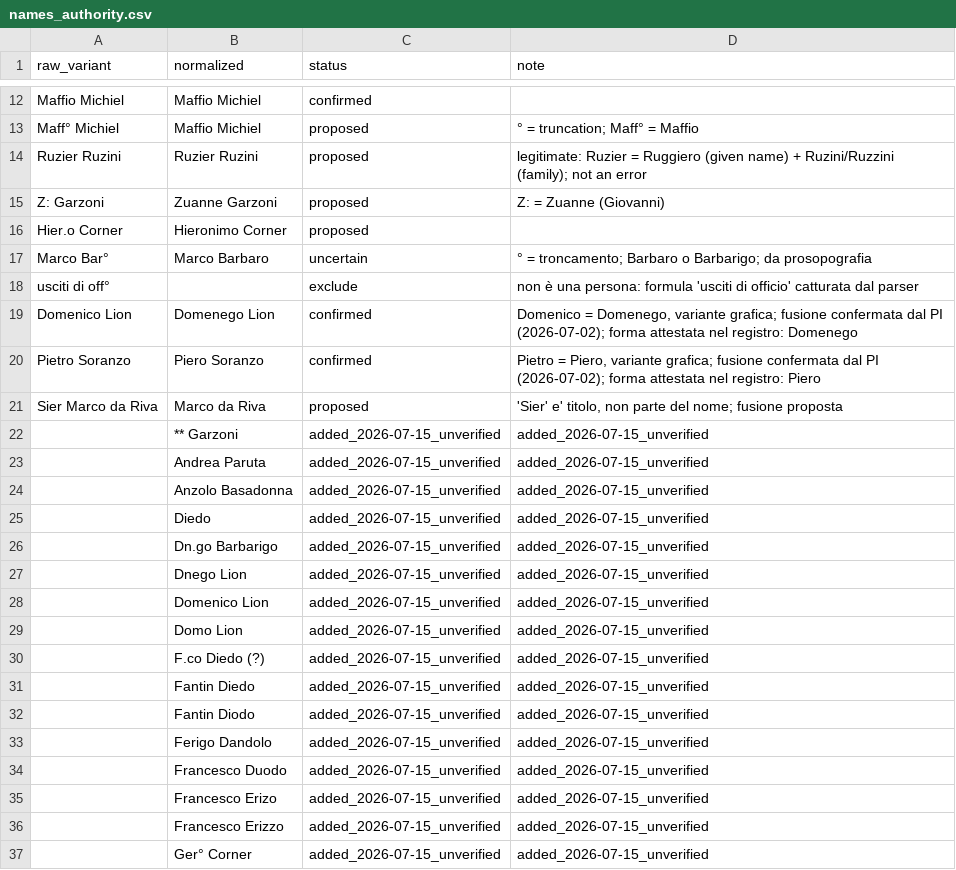
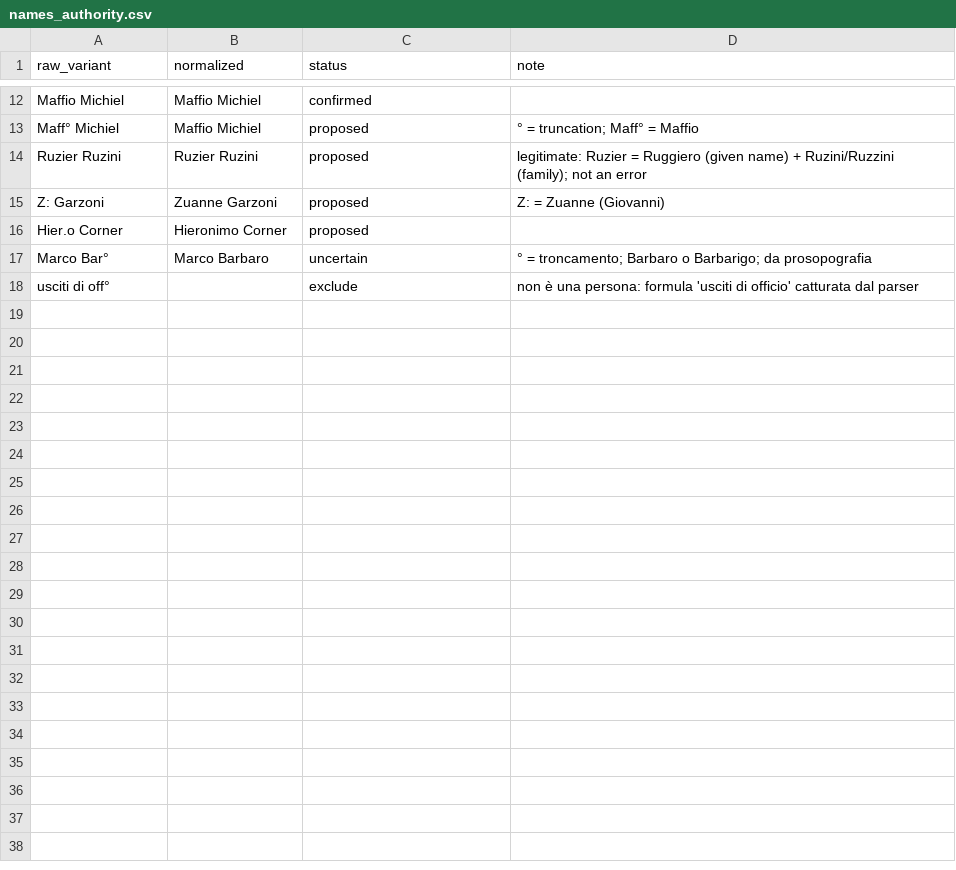
Before and after one commit to vedph/risposte-savi, a CSV file: data/names_authority.csv, drawn as a sheet; only a part is shown, gaps mark what is left out; the diff covers the shown part only; the diff names each change by its address in the sheet, - before the commit and + after, or states it on an @@ line.

```diff
--- a/data/names_authority.csv
+++ b/data/names_authority.csv
-row 19: Domenico Lion | Domenego Lion | confirmed | Domenico = Domenego, variante grafica; fusione confermata dal PI (2026-07-02); forma attestata nel registro: Domenego
-row 20: Pietro Soranzo | Piero Soranzo | confirmed | Pietro = Piero, variante grafica; fusione confermata dal PI (2026-07-02); forma attestata nel registro: Piero
-row 21: Sier Marco da Riva | Marco da Riva | proposed | 'Sier' e' titolo, non parte del nome; fusione proposta
-row 22:  | ** Garzoni | added_2026-07-15_unverified | added_2026-07-15_unverified
-row 23:  | Andrea Paruta | added_2026-07-15_unverified | added_2026-07-15_unverified
-row 24:  | Anzolo Basadonna | added_2026-07-15_unverified | added_2026-07-15_unverified
-row 25:  | Diedo | added_2026-07-15_unverified | added_2026-07-15_unverified
-row 26:  | Dn.go Barbarigo | added_2026-07-15_unverified | added_2026-07-15_unverified
-row 27:  | Dnego Lion | added_2026-07-15_unverified | added_2026-07-15_unverified
-row 28:  | Domenico Lion | added_2026-07-15_unverified | added_2026-07-15_unverified
-row 29:  | Domo Lion | added_2026-07-15_unverified | added_2026-07-15_unverified
-row 30:  | F.co Diedo (?) | added_2026-07-15_unverified | added_2026-07-15_unverified
-row 31:  | Fantin Diedo | added_2026-07-15_unverified | added_2026-07-15_unverified
-row 32:  | Fantin Diodo | added_2026-07-15_unverified | added_2026-07-15_unverified
-row 33:  | Ferigo Dandolo | added_2026-07-15_unverified | added_2026-07-15_unverified
-row 34:  | Francesco Duodo | added_2026-07-15_unverified | added_2026-07-15_unverified
-row 35:  | Francesco Erizo | added_2026-07-15_unverified | added_2026-07-15_unverified
-row 36:  | Francesco Erizzo | added_2026-07-15_unverified | added_2026-07-15_unverified
-row 37:  | Ger° Corner | added_2026-07-15_unverified | added_2026-07-15_unverified
```
Also changed, not shown: 30 removed rows elsewhere in this file, data/analytical.csv, 29 other files.
